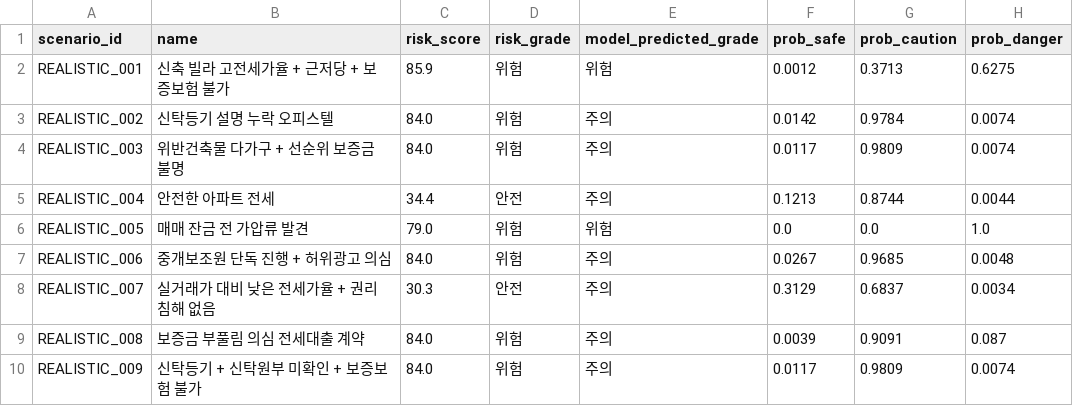
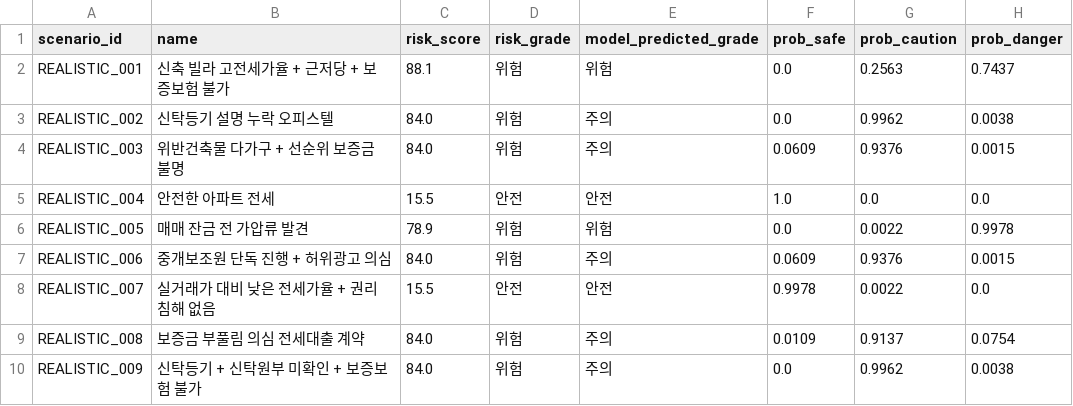
Before and after one commit to bssm-oss/legallearn, a CSV file: 학습과정/manual_scenario_predictions.csv, drawn as a sheet; only a part is shown; the diff covers the shown part only.

```diff
--- a/학습과정/manual_scenario_predictions.csv
+++ b/학습과정/manual_scenario_predictions.csv
@@ -1,10 +1,10 @@
 scenario_id,name,risk_score,risk_grade,model_predicted_grade,prob_safe,prob_caution,prob_danger
-REALISTIC_001,신축 빌라 고전세가율 + 근저당 + 보증보험 불가,85.9,위험,위험,0.0012,0.3713,0.6275
-REALISTIC_002,신탁등기 설명 누락 오피스텔,84.0,위험,주의,0.0142,0.9784,0.0074
-REALISTIC_003,위반건축물 다가구 + 선순위 보증금 불명,84.0,위험,주의,0.0117,0.9809,0.0074
-REALISTIC_004,안전한 아파트 전세,34.4,안전,주의,0.1213,0.8744,0.0044
-REALISTIC_005,매매 잔금 전 가압류 발견,79.0,위험,위험,0.0,0.0,1.0
-REALISTIC_006,중개보조원 단독 진행 + 허위광고 의심,84.0,위험,주의,0.0267,0.9685,0.0048
-REALISTIC_007,실거래가 대비 낮은 전세가율 + 권리침해 없음,30.3,안전,주의,0.3129,0.6837,0.0034
-REALISTIC_008,보증금 부풀림 의심 전세대출 계약,84.0,위험,주의,0.0039,0.9091,0.087
-REALISTIC_009,신탁등기 + 신탁원부 미확인 + 보증보험 불가,84.0,위험,주의,0.0117,0.9809,0.0074
+REALISTIC_001,신축 빌라 고전세가율 + 근저당 + 보증보험 불가,88.1,위험,위험,0.0,0.2563,0.7437
+REALISTIC_002,신탁등기 설명 누락 오피스텔,84.0,위험,주의,0.0,0.9962,0.0038
+REALISTIC_003,위반건축물 다가구 + 선순위 보증금 불명,84.0,위험,주의,0.0609,0.9376,0.0015
+REALISTIC_004,안전한 아파트 전세,15.5,안전,안전,1.0,0.0,0.0
+REALISTIC_005,매매 잔금 전 가압류 발견,78.9,위험,위험,0.0,0.0022,0.9978
+REALISTIC_006,중개보조원 단독 진행 + 허위광고 의심,84.0,위험,주의,0.0609,0.9376,0.0015
+REALISTIC_007,실거래가 대비 낮은 전세가율 + 권리침해 없음,15.5,안전,안전,0.9978,0.0022,0.0
+REALISTIC_008,보증금 부풀림 의심 전세대출 계약,84.0,위험,주의,0.0109,0.9137,0.0754
+REALISTIC_009,신탁등기 + 신탁원부 미확인 + 보증보험 불가,84.0,위험,주의,0.0,0.9962,0.0038
```
Also changed, not shown: 24 edited cells elsewhere in this file, 학습과정/feature_importance.csv, 학습과정/prediction_examples.csv, 12 other files.
